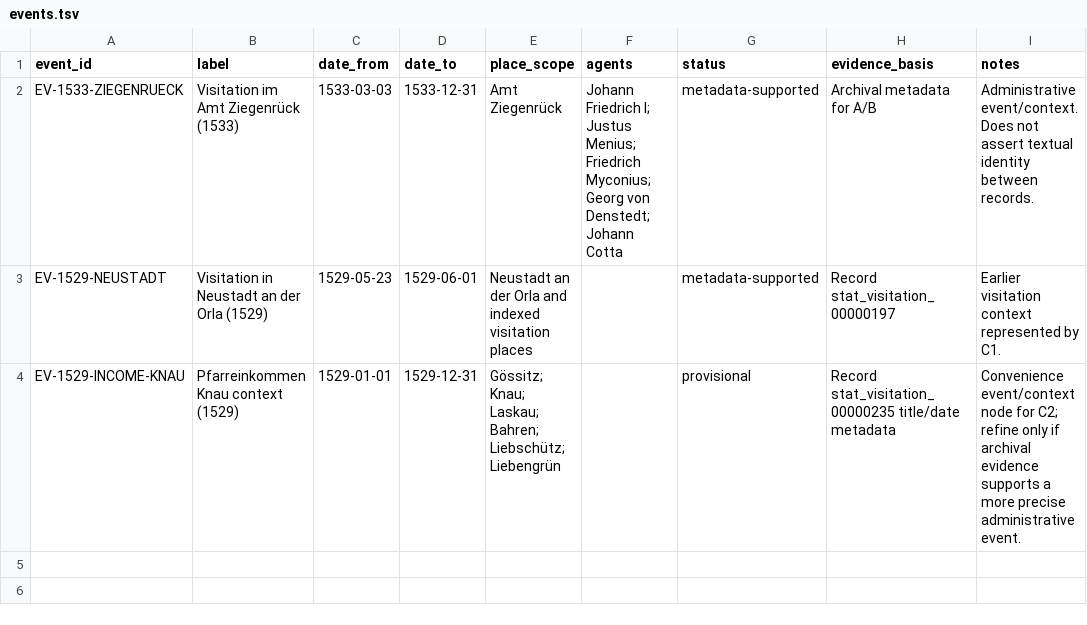
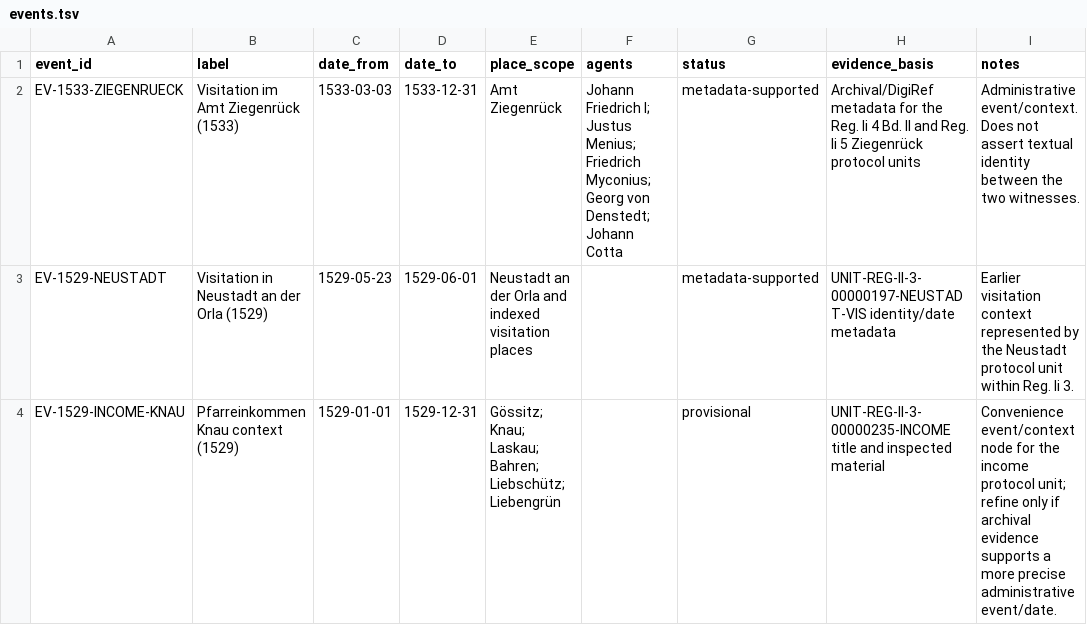
Before and after one commit to esany/paleo-type, a TSV file: corpus/events.tsv, drawn as a sheet.

```diff
--- a/corpus/events.tsv
+++ b/corpus/events.tsv
@@ -1,4 +1,4 @@
 event_id	label	date_from	date_to	place_scope	agents	status	evidence_basis	notes
-EV-1533-ZIEGENRUECK	Visitation im Amt Ziegenrück (1533)	1533-03-03	1533-12-31	Amt Ziegenrück	Johann Friedrich I; Justus Menius; Friedrich Myconius; Georg von Denstedt; Johann Cotta	metadata-supported	Archival metadata for A/B	Administrative event/context. Does not assert textual identity between records.
-EV-1529-NEUSTADT	Visitation in Neustadt an der Orla (1529)	1529-05-23	1529-06-01	Neustadt an der Orla and indexed visitation places		metadata-supported	Record stat_visitation_00000197	Earlier visitation context represented by C1.
-EV-1529-INCOME-KNAU	Pfarreinkommen Knau context (1529)	1529-01-01	1529-12-31	Gössitz; Knau; Laskau; Bahren; Liebschütz; Liebengrün		provisional	Record stat_visitation_00000235 title/date metadata	Convenience event/context node for C2; refine only if archival evidence supports a more precise administrative event.
+EV-1533-ZIEGENRUECK	Visitation im Amt Ziegenrück (1533)	1533-03-03	1533-12-31	Amt Ziegenrück	Johann Friedrich I; Justus Menius; Friedrich Myconius; Georg von Denstedt; Johann Cotta	metadata-supported	Archival/DigiRef metadata for the Reg. Ii 4 Bd. II and Reg. Ii 5 Ziegenrück protocol units	Administrative event/context. Does not assert textual identity between the two witnesses.
+EV-1529-NEUSTADT	Visitation in Neustadt an der Orla (1529)	1529-05-23	1529-06-01	Neustadt an der Orla and indexed visitation places		metadata-supported	UNIT-REG-II-3-00000197-NEUSTADT-VIS identity/date metadata	Earlier visitation context represented by the Neustadt protocol unit within Reg. Ii 3.
+EV-1529-INCOME-KNAU	Pfarreinkommen Knau context (1529)	1529-01-01	1529-12-31	Gössitz; Knau; Laskau; Bahren; Liebschütz; Liebengrün		provisional	UNIT-REG-II-3-00000235-INCOME title and inspected material	Convenience event/context node for the income protocol unit; refine only if archival evidence supports a more precise administrative event/date.
```
Also changed, not shown: corpus/files.tsv, corpus/sources.tsv, 20 other files.
